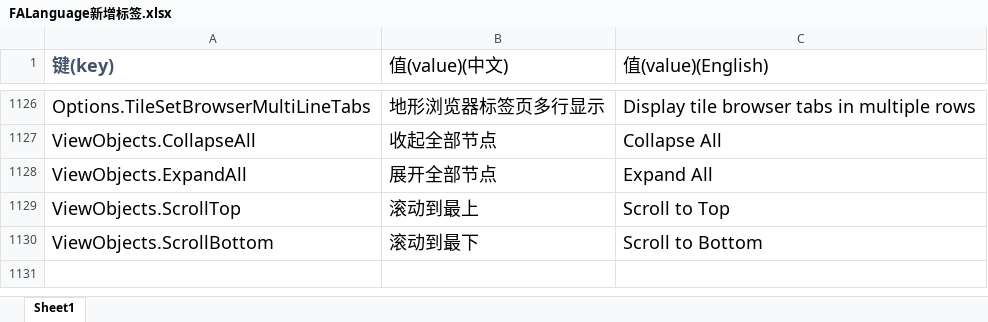
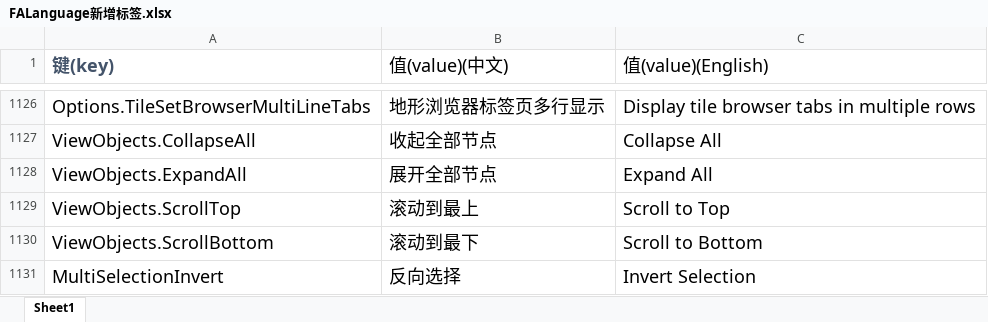
Before and after one commit to handama/FA2sp, an Excel workbook: Supplementary/文档/FALanguage新增标签.xlsx, sheet Sheet1, drawn as a sheet; only a part is shown, gaps mark what is left out; values as stored, in another font and other column widths than the file's, no borders; the diff names each change by its address in the sheet, - before the commit and + after, or states it on an @@ line.

Commit message:
add invert selection for multi selection

```diff
--- a/Supplementary/文档/FALanguage新增标签.xlsx (sheet Sheet1)
+++ b/Supplementary/文档/FALanguage新增标签.xlsx (sheet Sheet1)
+row 1131: MultiSelectionInvert | 反向选择 | Invert Selection
```
Also changed, not shown: 7 other files.
